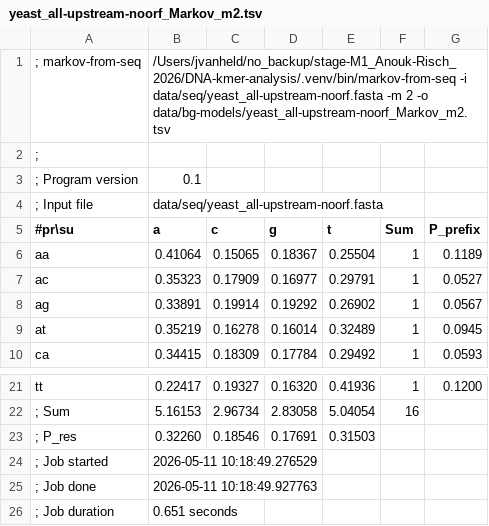
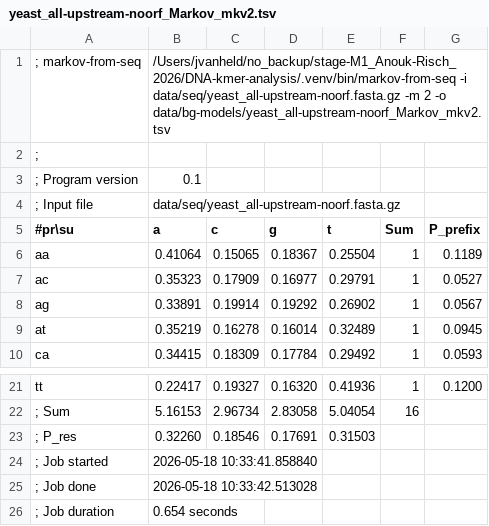
Before and after one commit to frey-tns/DNA-kmer-analysis, a TSV file: data/bg-models/yeast_all-upstream-noorf_Markov_mkv2.tsv (was data/bg-models/yeast_all-upstream-noorf_Markov_m2.tsv), drawn as a sheet; only a part is shown, gaps mark what is left out.

Commit message:
renamed and recomputed demo background models

```diff
--- a/data/bg-models/yeast_all-upstream-noorf_Markov_m2.tsv
+++ b/data/bg-models/yeast_all-upstream-noorf_Markov_mkv2.tsv
@@ -1,5 +1,5 @@
-; markov-from-seq	/Users/jvanheld/no_backup/stage-M1_Anouk-Risch_2026/DNA-kmer-analysis/.venv/bin/markov-from-seq -i data/seq/yeast_all-upstream-noorf.fasta -m 2 -o data/bg-models/yeast_all-upstream-noorf_Markov_m2.tsv
+; markov-from-seq	/Users/jvanheld/no_backup/stage-M1_Anouk-Risch_2026/DNA-kmer-analysis/.venv/bin/markov-from-seq -i data/seq/yeast_all-upstream-noorf.fasta.gz -m 2 -o data/bg-models/yeast_all-upstream-noorf_Markov_mkv2.tsv
 ;
 ; Program version	0.1
-; Input file	data/seq/yeast_all-upstream-noorf.fasta
+; Input file	data/seq/yeast_all-upstream-noorf.fasta.gz
 #pr\su 	a	c	g	t	Sum	P_prefix
@@ -23,4 +23,4 @@ tt	0.22417	0.19327	0.16320	0.41936	1	0.1200
 ; P_res	0.32260	0.18546	0.17691	0.31503
-; Job started	2026-05-11 10:18:49.276529
-; Job done	2026-05-11 10:18:49.927763
-; Job duration	0.651 seconds
+; Job started	2026-05-18 10:33:41.858840
+; Job done	2026-05-18 10:33:42.513028
+; Job duration	0.654 seconds
```
Also changed, not shown: data/bg-models/yeast_all-upstream-noorf_Markov_mkv3.tsv, data/bg-models/yeast_all-upstream-noorf_Markov_mkv4.tsv, 7 other files.
